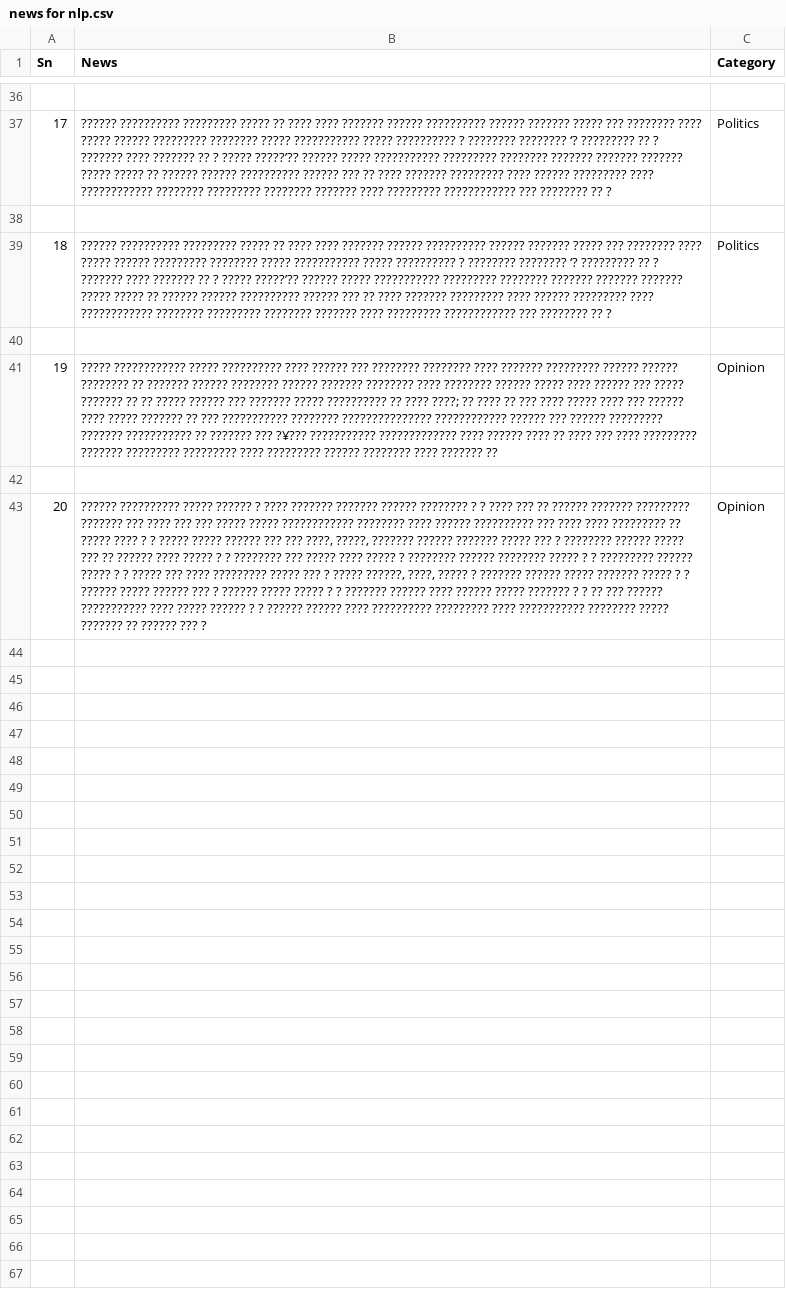
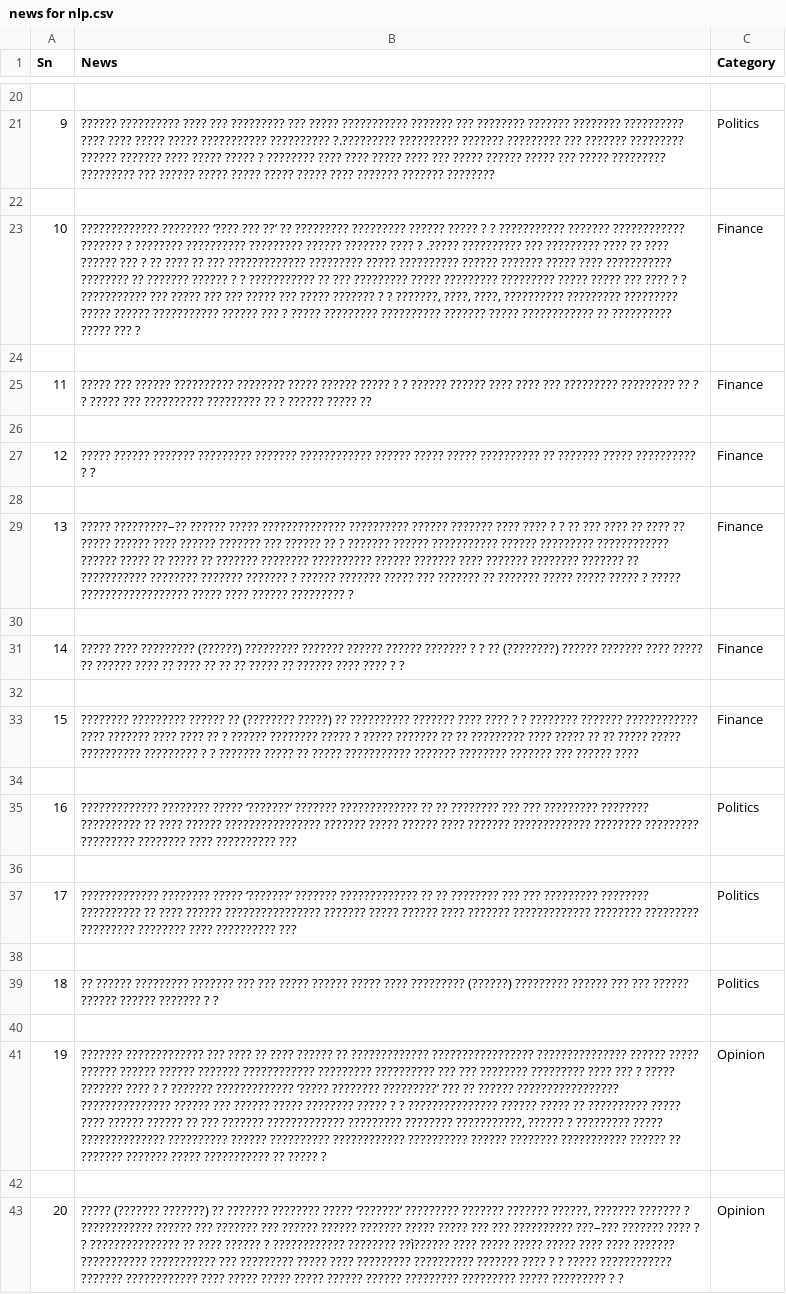
Before and after one commit to rachitbasnet/nlp2, a CSV file: news for nlp.csv, drawn as a sheet; only a part is shown, gaps mark what is left out; removed rows and columns are numbered as before the commit, all else as after; the diff covers the shown part only; the diff names each change by its address in the sheet, - before the commit and + after, or states it on an @@ line.

```diff
--- a/news for nlp.csv
+++ b/news for nlp.csv
-A21 (Sn): 17
+A21 (Sn): 9
-B21 (News): ?????? ?????????? ????????? ????? ?? ???? ???? ??????? ?????? ?????????? ?????? ??????? ????? ??? ???????? ???? ????? ?????? ????????? ???????? ????? ??????????? ????? ?????????? ? ???????? ???????? ‘? ????????? ?? ? ??????? ???? ??????? ?? ? ????? ?????’?? ?????? ????? ??????????? ????????? ???????? ??????? ??????? ??????? ????? ????? ?? ?????? ?????? ?????????? ?????? ??? ?? ???? ??????? ????????? ???? ?????? ????????? ???? ???????????? ???????? ????????? ???????? ??????? ???? ????????? ???????????? ??? ???????? ?? ?
+B21 (News): ?????? ?????????? ???? ??? ????????? ??? ????? ??????????? ??????? ??? ???????? ??????? ???????? ?????????? ???? ???? ????? ????? ??????????? ?????????? ?.????????? ?????????? ??????? ????????? ??? ??????? ????????? ?????? ??????? ???? ????? ????? ? ???????? ???? ???? ????? ???? ??? ????? ?????? ????? ??? ????? ????????? ????????? ??? ?????? ????? ????? ????? ????? ???? ??????? ??????? ????????
-row 39: 18 | ?????? ?????????? ????????? ????? ?? ???? ???? ??????? ?????? ?????????? ?????? ??????? ????? ??? ???????? ???? ????? ?????? ????????? ???????? ????? ??????????? ????? ?????????? ? ???????? ???????? ‘? ????????? ?? ? ??????? ???? ??????? ?? ? ????? ?????’?? ?????? ????? ??????????? ????????? ???????? ??????? ??????? ??????? ????? ????? ?? ?????? ?????? ?????????? ?????? ??? ?? ???? ??????? ????????? ???? ?????? ????????? ???? ???????????? ???????? ????????? ???????? ??????? ???? ????????? ???????????? ??? ???????? ?? ? | Politics
+row 23: 10 | ????????????? ???????? ‘???? ??? ??’ ?? ????????? ????????? ?????? ????? ? ? ??????????? ??????? ???????????? ??????? ? ???????? ?????????? ????????? ?????? ??????? ???? ? .????? ?????????? ??? ????????? ???? ?? ???? ?????? ??? ? ?? ???? ?? ??? ????????????? ????????? ????? ?????????? ?????? ??????? ????? ???? ??????????? ???????? ?? ??????? ?????? ? ? ??????????? ?? ??? ????????? ????? ????????? ????????? ????? ????? ??? ???? ? ? ??????????? ??? ????? ??? ??? ????? ??? ????? ??????? ? ? ???????, ????, ????, ?????????? ????????? ????????? ????? ?????? ??????????? ?????? ??? ? ????? ????????? ?????????? ??????? ????? ???????????? ?? ?????????? ????? ??? ? | Finance
-row 41: 19 | ????? ???????????? ????? ?????????? ???? ?????? ??? ???????? ???????? ???? ??????? ????????? ?????? ?????? ???????? ?? ??????? ?????? ???????? ?????? ??????? ???????? ???? ???????? ?????? ????? ???? ?????? ??? ????? ??????? ?? ?? ????? ?????? ??? ??????? ????? ?????????? ?? ???? ????; ?? ???? ?? ??? ???? ????? ???? ??? ?????? ???? ????? ??????? ?? ??? ??????????? ???????? ??????????????? ???????????? ?????? ??? ?????? ????????? ??????? ??????????? ?? ??????? ??? ?¥??? ??????????? ????????????? ???? ?????? ???? ?? ???? ??? ???? ????????? ??????? ????????? ????????? ???? ????????? ?????? ???????? ???? ??????? ?? | Opinion
+row 25: 11 | ????? ??? ?????? ?????????? ???????? ????? ?????? ????? ? ? ?????? ?????? ???? ???? ??? ????????? ????????? ?? ? ? ????? ??? ?????????? ????????? ?? ? ?????? ????? ?? | Finance
+row 27: 12 | ????? ?????? ??????? ????????? ??????? ???????????? ?????? ????? ????? ?????????? ?? ??????? ????? ?????????? ? ? | Finance
+row 28: (empty)
+row 29: 13 | ????? ?????????–?? ?????? ????? ?????????????? ?????????? ?????? ??????? ???? ???? ? ? ?? ??? ???? ?? ???? ?? ????? ?????? ???? ?????? ??????? ??? ?????? ?? ? ??????? ?????? ??????????? ?????? ????????? ???????????? ?????? ????? ?? ????? ?? ??????? ???????? ?????????? ?????? ??????? ???? ??????? ???????? ??????? ?? ??????????? ???????? ??????? ??????? ? ?????? ??????? ????? ??? ??????? ?? ??????? ????? ????? ????? ? ????? ?????????????????? ????? ???? ?????? ????????? ? | Finance
+row 30: (empty)
+row 31: 14 | ????? ???? ????????? (??????) ????????? ??????? ?????? ?????? ??????? ? ? ?? (????????) ?????? ??????? ???? ????? ?? ?????? ???? ?? ???? ?? ?? ?? ????? ?? ?????? ???? ???? ? ? | Finance
+row 32: (empty)
+row 33: 15 | ???????? ????????? ?????? ?? (???????? ?????) ?? ?????????? ??????? ???? ???? ? ? ???????? ??????? ???????????? ???? ??????? ???? ???? ?? ? ?????? ???????? ????? ? ????? ??????? ?? ?? ????????? ???? ????? ?? ?? ????? ????? ?????????? ????????? ? ? ??????? ????? ?? ????? ??????????? ??????? ???????? ??????? ??? ?????? ???? | Finance
+row 34: (empty)
+row 35: 16 | ????????????? ???????? ????? ‘???????’ ??????? ????????????? ?? ?? ???????? ??? ??? ????????? ???????? ?????????? ?? ???? ?????? ???????????????? ??????? ????? ?????? ???? ??????? ????????????? ???????? ????????? ????????? ???????? ???? ?????????? ??? | Politics
+row 36: (empty)
+row 37: 17 | ????????????? ???????? ????? ‘???????’ ??????? ????????????? ?? ?? ???????? ??? ??? ????????? ???????? ?????????? ?? ???? ?????? ???????????????? ??????? ????? ?????? ???? ??????? ????????????? ???????? ????????? ????????? ???????? ???? ?????????? ??? | Politics
+row 38: (empty)
+row 39: 18 | ?? ?????? ????????? ??????? ??? ??? ????? ?????? ????? ???? ????????? (??????) ????????? ?????? ??? ??? ?????? ?????? ?????? ??????? ? ? | Politics
+row 40: (empty)
+row 41: 19 | ??????? ????????????? ??? ???? ?? ???? ?????? ?? ????????????? ????????????????? ??????????????? ?????? ????? ?????? ?????? ?????? ??????? ???????????? ????????? ?????????? ??? ??? ???????? ????????? ???? ??? ? ????? ??????? ???? ? ? ??????? ????????????? ‘????? ???????? ?????????’ ??? ?? ?????? ????????????????? ??????????????? ?????? ??? ?????? ????? ???????? ????? ? ? ??????????????? ?????? ????? ?? ?????????? ????? ???? ?????? ?????? ?? ??? ??????? ????????????? ????????? ???????? ???????????, ?????? ? ????????? ????? ?????????????? ?????????? ?????? ?????????? ???????????? ?????????? ?????? ???????? ??????????? ?????? ?? ??????? ??????? ????? ??????????? ?? ????? ? | Opinion
+row 42: (empty)
-B43 (News): ?????? ?????????? ????? ?????? ? ???? ??????? ??????? ?????? ???????? ? ? ???? ??? ?? ?????? ??????? ????????? ??????? ??? ???? ??? ??? ????? ????? ???????????? ???????? ???? ?????? ?????????? ??? ???? ???? ????????? ?? ????? ???? ? ? ????? ????? ?????? ??? ??? ????, ?????, ??????? ?????? ??????? ????? ??? ? ???????? ?????? ????? ??? ?? ?????? ???? ????? ? ? ???????? ??? ????? ???? ????? ? ???????? ?????? ???????? ????? ? ? ????????? ?????? ????? ? ? ????? ??? ???? ????????? ????? ??? ? ????? ??????, ????, ????? ? ??????? ?????? ????? ??????? ????? ? ? ?????? ????? ?????? ??? ? ?????? ????? ????? ? ? ??????? ?????? ???? ?????? ????? ??????? ? ? ?? ??? ?????? ??????????? ???? ????? ?????? ? ? ?????? ?????? ???? ?????????? ????????? ???? ??????????? ???????? ????? ??????? ?? ?????? ??? ?
+B43 (News): ????? (??????? ???????) ?? ??????? ???????? ????? ‘???????’ ????????? ??????? ??????? ??????, ??????? ??????? ? ???????????? ?????? ??? ??????? ??? ?????? ?????? ??????? ????? ????? ??? ??? ?????????? ???–??? ??????? ???? ? ? ??????????????? ?? ???? ?????? ? ???????????? ???????? ??ì?????? ???? ????? ????? ????? ???? ???? ??????? ??????????? ??????????? ??? ????????? ????? ???? ????????? ?????????? ??????? ???? ? ? ????? ???????????? ??????? ???????????? ???? ????? ????? ????? ?????? ?????? ????????? ????????? ????? ????????? ? ?
```
Also changed, not shown: 7 added rows, 23 removed rows and 2 edited cells elsewhere in this file.
